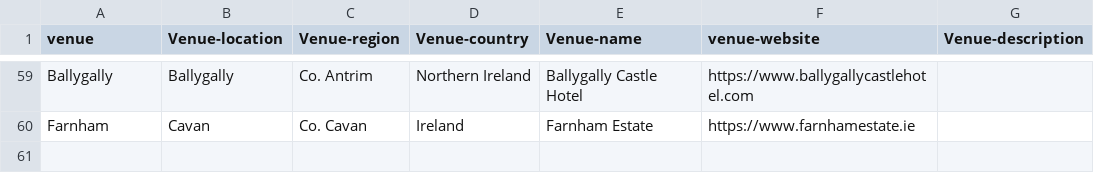
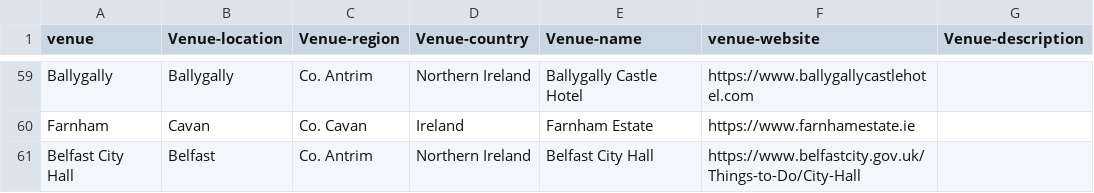
Before and after one commit to mkbarnes2001/mkb-weddings, a CSV file: public/galleryvenuedesc.csv, drawn as a sheet; only a part is shown, gaps mark what is left out; the diff names each change by its address in the sheet, - before the commit and + after, or states it on an @@ line.

```diff
--- a/public/galleryvenuedesc.csv
+++ b/public/galleryvenuedesc.csv
+row 61: Belfast City Hall | Belfast | Co. Antrim | Northern Ireland | Belfast City Hall | https://www.belfastcity.gov.uk/Things-to-Do/City-Hall
```
Also changed, not shown: public/gallery.csv, 3 other files.
